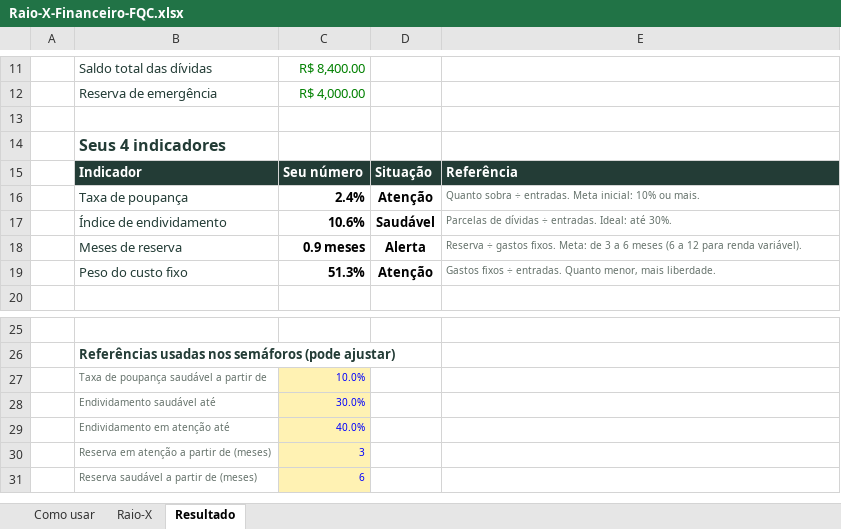
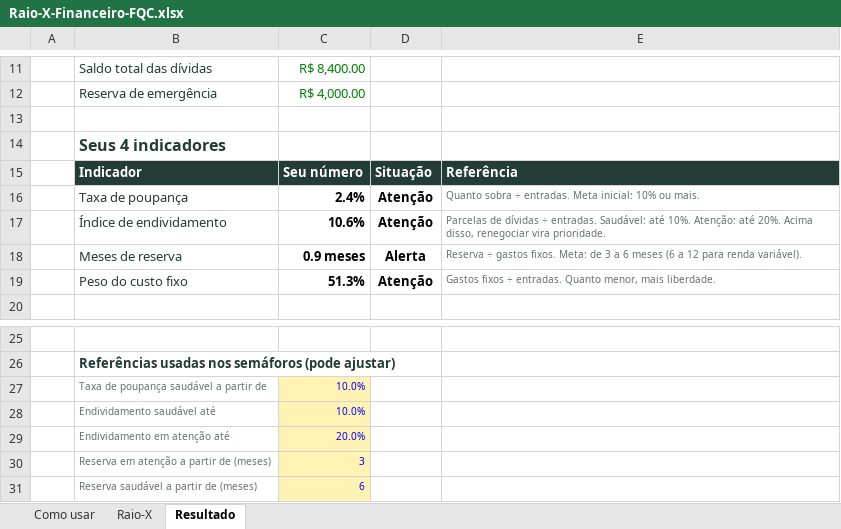
Before and after one commit to alineseabracampos1-oss/coopplantao, an Excel workbook: biblioteca/materiais/Raio-X-Financeiro-FQC.xlsx, sheet Resultado, drawn as a sheet; only a part is shown, gaps mark what is left out; values as stored, in another font and other column widths than the file's, no borders; conditional formats not drawn; the diff names each change by its address in the sheet, - before the commit and + after, or states it on an @@ line.

```diff
--- a/biblioteca/materiais/Raio-X-Financeiro-FQC.xlsx (sheet Resultado)
+++ b/biblioteca/materiais/Raio-X-Financeiro-FQC.xlsx (sheet Resultado)
-D17: Saudável
+D17: Atenção
-E17: …÷ entradas. Ideal: até 30%.
+E17: …÷ entradas. Saudável: até 10%. Atenção: até 20%. Acima disso, renegociar vira prioridade.
-C28: 30.0%
+C28: 10.0%
-C29: 40.0%
+C29: 20.0%
```
Also changed, not shown: biblioteca/materiais/Mini-Sistema-Financeiro-FQC.xlsx, biblioteca/materiais/Painel-4-Indicadores-FQC.xlsx, 3 other files.
